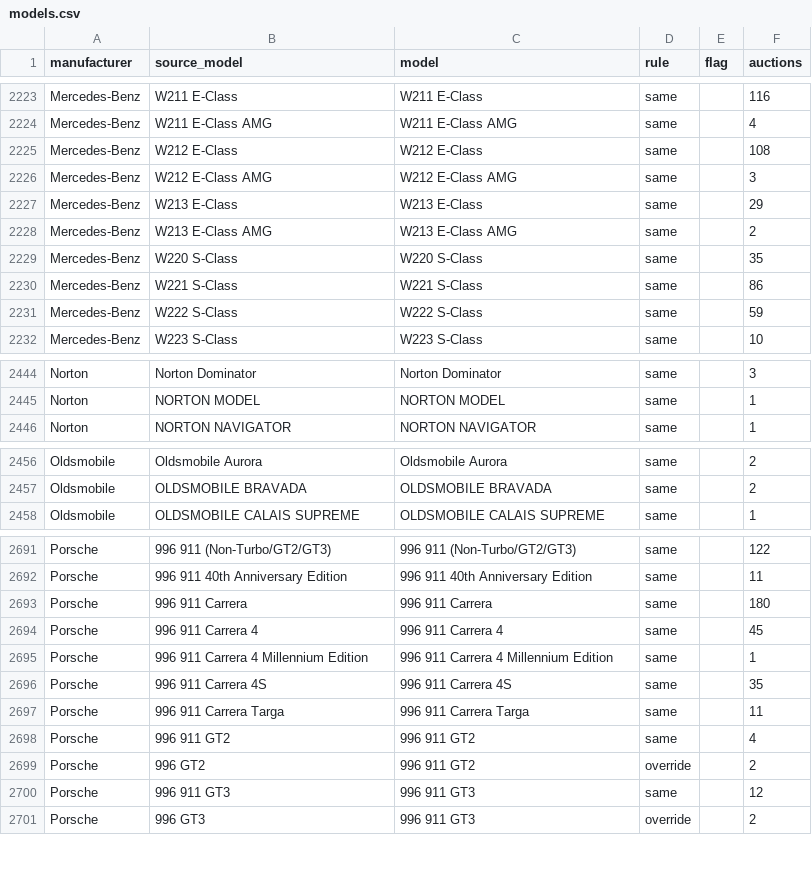
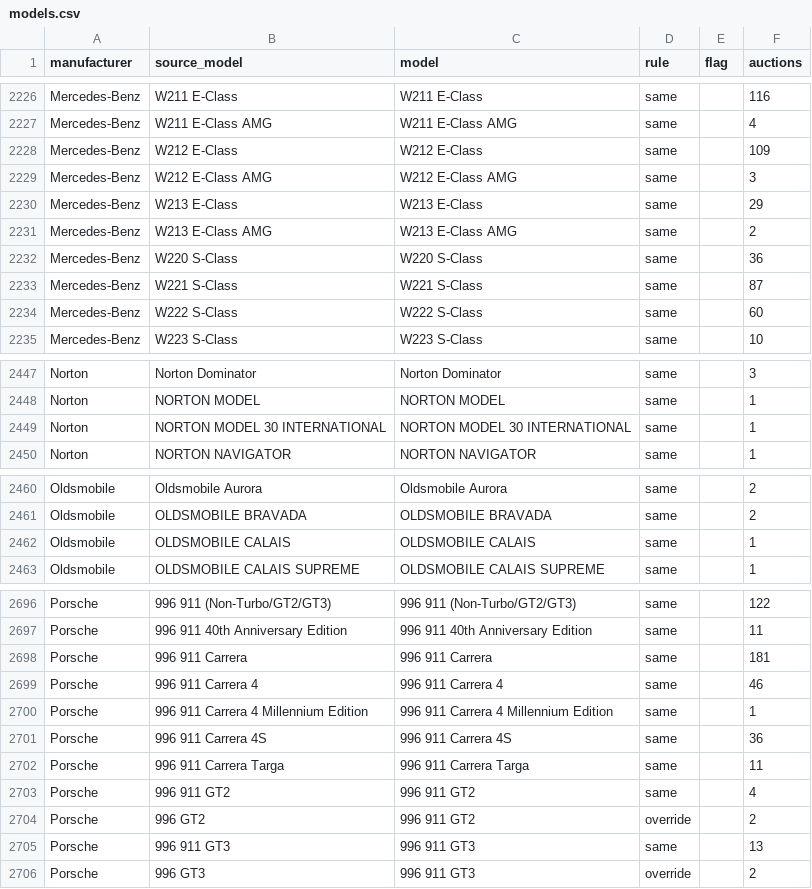
Before and after one commit to matte36s50/market-interest-score-app, a CSV file: data/models.csv, drawn as a sheet; only a part is shown, gaps mark what is left out; the diff covers the shown part only.

```diff
--- a/data/models.csv
+++ b/data/models.csv
@@ -2224,3 +2227,3 @@ Mercedes-Benz,W211 E-Class,W211 E-Class,same,,116
 Mercedes-Benz,W211 E-Class AMG,W211 E-Class AMG,same,,4
-Mercedes-Benz,W212 E-Class,W212 E-Class,same,,108
+Mercedes-Benz,W212 E-Class,W212 E-Class,same,,109
 Mercedes-Benz,W212 E-Class AMG,W212 E-Class AMG,same,,3
@@ -2228,5 +2231,5 @@ Mercedes-Benz,W213 E-Class,W213 E-Class,same,,29
 Mercedes-Benz,W213 E-Class AMG,W213 E-Class AMG,same,,2
-Mercedes-Benz,W220 S-Class,W220 S-Class,same,,35
-Mercedes-Benz,W221 S-Class,W221 S-Class,same,,86
-Mercedes-Benz,W222 S-Class,W222 S-Class,same,,59
+Mercedes-Benz,W220 S-Class,W220 S-Class,same,,36
+Mercedes-Benz,W221 S-Class,W221 S-Class,same,,87
+Mercedes-Benz,W222 S-Class,W222 S-Class,same,,60
 Mercedes-Benz,W223 S-Class,W223 S-Class,same,,10
@@ -2445,2 +2448,3 @@ Norton,Norton Dominator,Norton Dominator,same,,3
 Norton,NORTON MODEL,NORTON MODEL,same,,1
+Norton,NORTON MODEL 30 INTERNATIONAL,NORTON MODEL 30 INTERNATIONAL,same,,1
 Norton,NORTON NAVIGATOR,NORTON NAVIGATOR,same,,1
@@ -2457,2 +2461,3 @@ Oldsmobile,Oldsmobile Aurora,Oldsmobile Aurora,same,,2
 Oldsmobile,OLDSMOBILE BRAVADA,OLDSMOBILE BRAVADA,same,,2
+Oldsmobile,OLDSMOBILE CALAIS,OLDSMOBILE CALAIS,same,,1
 Oldsmobile,OLDSMOBILE CALAIS SUPREME,OLDSMOBILE CALAIS SUPREME,same,,1
@@ -2692,6 +2697,6 @@ Porsche,996 911 (Non-Turbo/GT2/GT3),996 911 (Non-Turbo/GT2/GT3),same,,122
 Porsche,996 911 40th Anniversary Edition,996 911 40th Anniversary Edition,same,,11
-Porsche,996 911 Carrera,996 911 Carrera,same,,180
-Porsche,996 911 Carrera 4,996 911 Carrera 4,same,,45
+Porsche,996 911 Carrera,996 911 Carrera,same,,181
+Porsche,996 911 Carrera 4,996 911 Carrera 4,same,,46
 Porsche,996 911 Carrera 4 Millennium Edition,996 911 Carrera 4 Millennium Edition,same,,1
-Porsche,996 911 Carrera 4S,996 911 Carrera 4S,same,,35
+Porsche,996 911 Carrera 4S,996 911 Carrera 4S,same,,36
 Porsche,996 911 Carrera Targa,996 911 Carrera Targa,same,,11
@@ -2699,3 +2704,3 @@ Porsche,996 911 GT2,996 911 GT2,same,,4
 Porsche,996 GT2,996 911 GT2,override,,2
-Porsche,996 911 GT3,996 911 GT3,same,,12
+Porsche,996 911 GT3,996 911 GT3,same,,13
 Porsche,996 GT3,996 911 GT3,override,,2
```
Also changed, not shown: 4 added rows and 132 edited cells elsewhere in this file, data/google_trends_state.csv, data/youtube_channels_state.csv, 4 other files.
